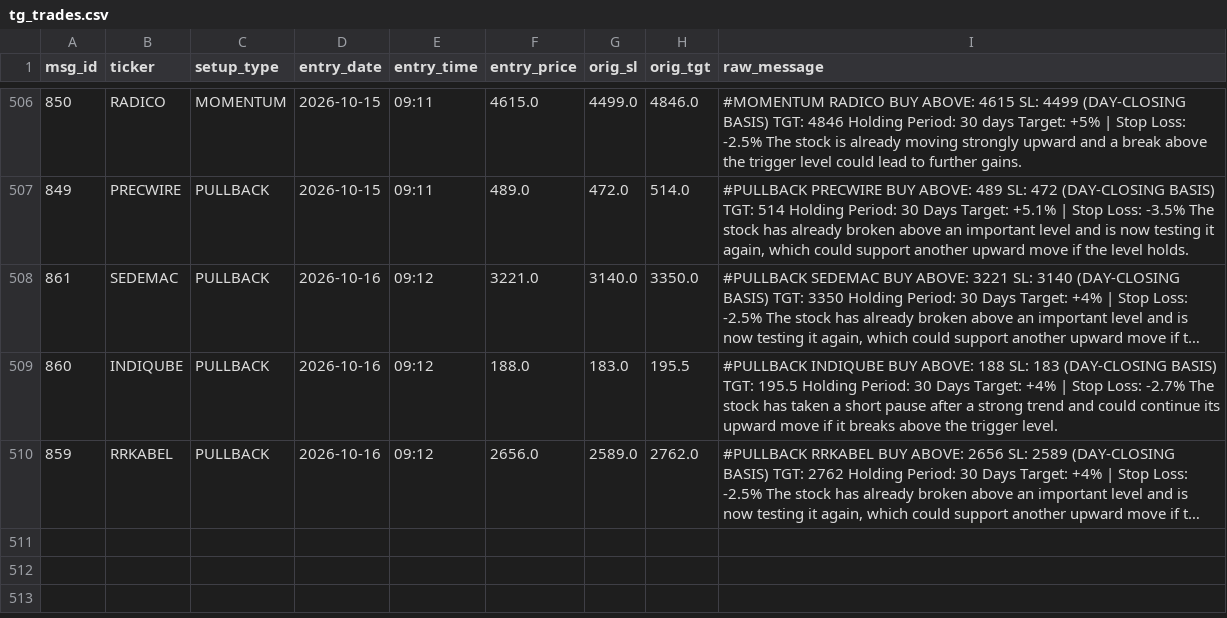
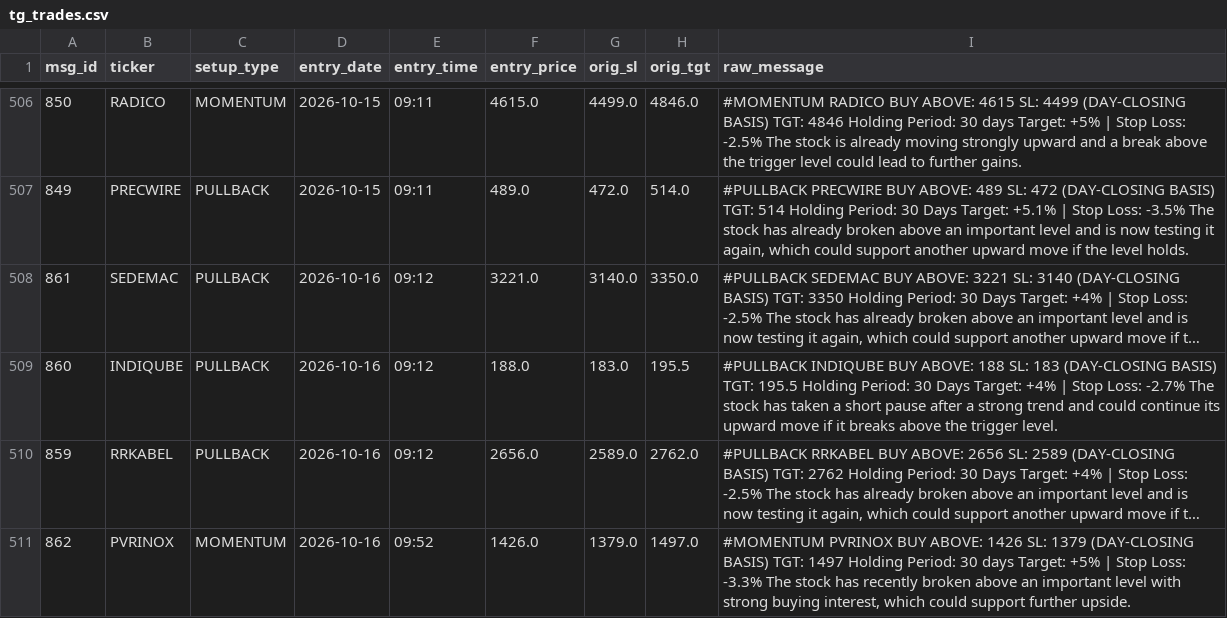
Before and after one commit to shaswatkashyap25-crypto/volstop, a CSV file: tg_trades.csv, drawn as a sheet; only a part is shown, gaps mark what is left out; long unchanged cells end in …; the diff names each change by its address in the sheet, - before the commit and + after, or states it on an @@ line.

```diff
--- a/tg_trades.csv
+++ b/tg_trades.csv
+row 511: 862 | PVRINOX | MOMENTUM | 2026-10-16 | 09:52 | 1426.0 | 1379.0 | 1497.0 | #MOMENTUM PVRINOX BUY ABOVE: 1426 SL: 1379 (DAY-CLOSING BASIS) TGT: 1497 Holding Period: 30 days Target: +5% | Stop Loss: -3.3% The stock has recently broken above an important level with strong buying interest, which could support further upside.
```
Also changed, not shown: 1 other file.
